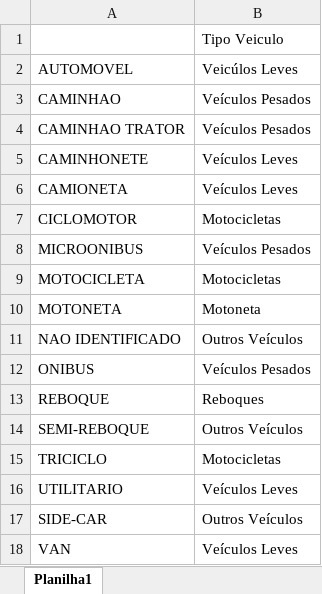
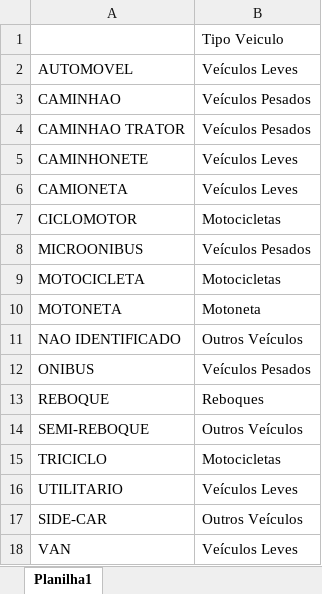
Before and after one commit to Rjlmota/Daily_adjustments_sistransito, an Excel workbook: src/tipoveiculo.xlsx, sheet Planilha1, drawn as a sheet; values as stored, in another font and other column widths than the file's, no borders; the diff names each change by its address in the sheet, - before the commit and + after, or states it on an @@ line.

```diff
--- a/src/tipoveiculo.xlsx (sheet Planilha1)
+++ b/src/tipoveiculo.xlsx (sheet Planilha1)
-B2: Veicúlos Leves
+B2: Veículos Leves
```
Also changed, not shown: resultado_teste.xlsx.
